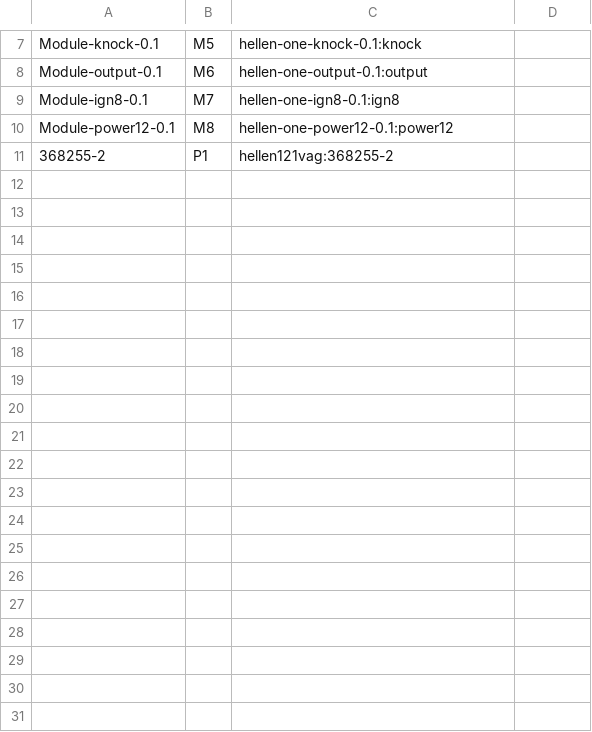
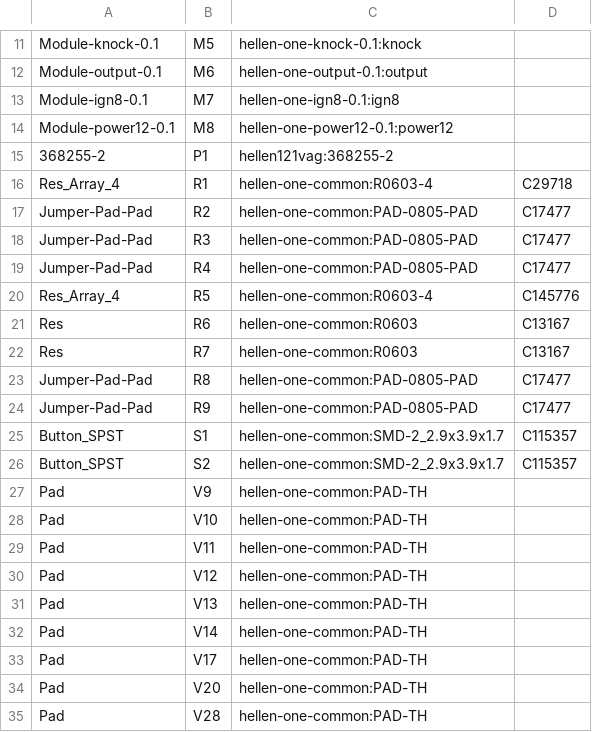
Before and after one commit to rusefi/hellen121vag, a CSV file: boards/hellen121vag-a/kicad6/gerber/hellen121vag.csv, drawn as a sheet; only a part is shown, gaps mark what is left out; the diff covers the shown part only.

```diff
--- a/boards/hellen121vag-a/kicad6/gerber/hellen121vag.csv
+++ b/boards/hellen121vag-a/kicad6/gerber/hellen121vag.csv
@@ -11 +15,21 @@
 "368255-2","P1","hellen121vag:368255-2",""
+"Res_Array_4","R1","hellen-one-common:R0603-4","C29718"
+"Jumper-Pad-Pad","R2","hellen-one-common:PAD-0805-PAD","C17477"
+"Jumper-Pad-Pad","R3","hellen-one-common:PAD-0805-PAD","C17477"
+"Jumper-Pad-Pad","R4","hellen-one-common:PAD-0805-PAD","C17477"
+"Res_Array_4","R5","hellen-one-common:R0603-4","C145776"
+"Res","R6","hellen-one-common:R0603","C13167"
+"Res","R7","hellen-one-common:R0603","C13167"
+"Jumper-Pad-Pad","R8","hellen-one-common:PAD-0805-PAD","C17477"
+"Jumper-Pad-Pad","R9","hellen-one-common:PAD-0805-PAD","C17477"
+"Button_SPST","S1","hellen-one-common:SMD-2_2.9x3.9x1.7","C115357"
+"Button_SPST","S2","hellen-one-common:SMD-2_2.9x3.9x1.7","C115357"
+"Pad","V9","hellen-one-common:PAD-TH",""
+"Pad","V10","hellen-one-common:PAD-TH",""
+"Pad","V11","hellen-one-common:PAD-TH",""
+"Pad","V12","hellen-one-common:PAD-TH",""
+"Pad","V13","hellen-one-common:PAD-TH",""
+"Pad","V14","hellen-one-common:PAD-TH",""
+"Pad","V17","hellen-one-common:PAD-TH",""
+"Pad","V20","hellen-one-common:PAD-TH",""
+"Pad","V28","hellen-one-common:PAD-TH",""
```
Also changed, not shown: 33 added rows elsewhere in this file, boards/hellen121vag-a/board/hellen121vag-a-BOM.csv, boards/hellen121vag-a/board/hellen121vag-a-CPL.csv, 48 other files.
